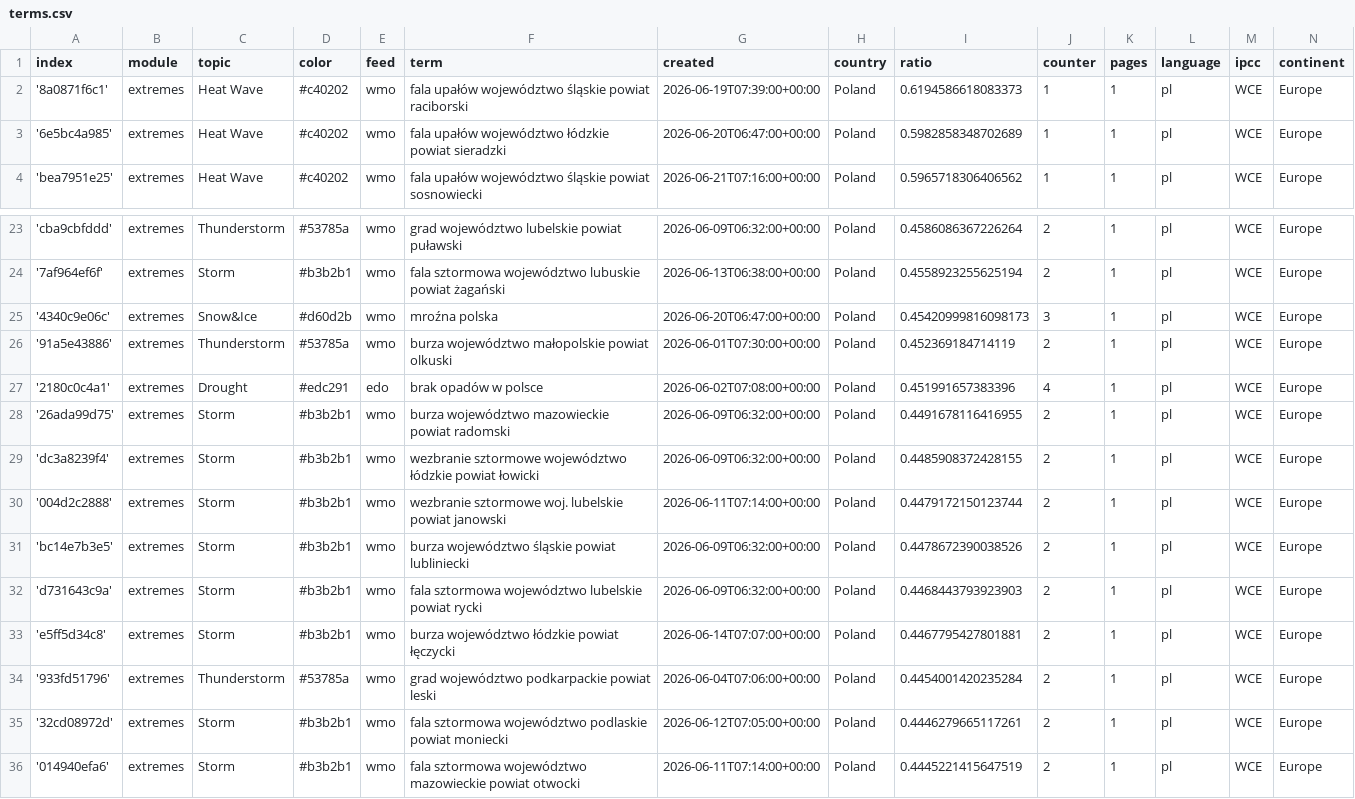
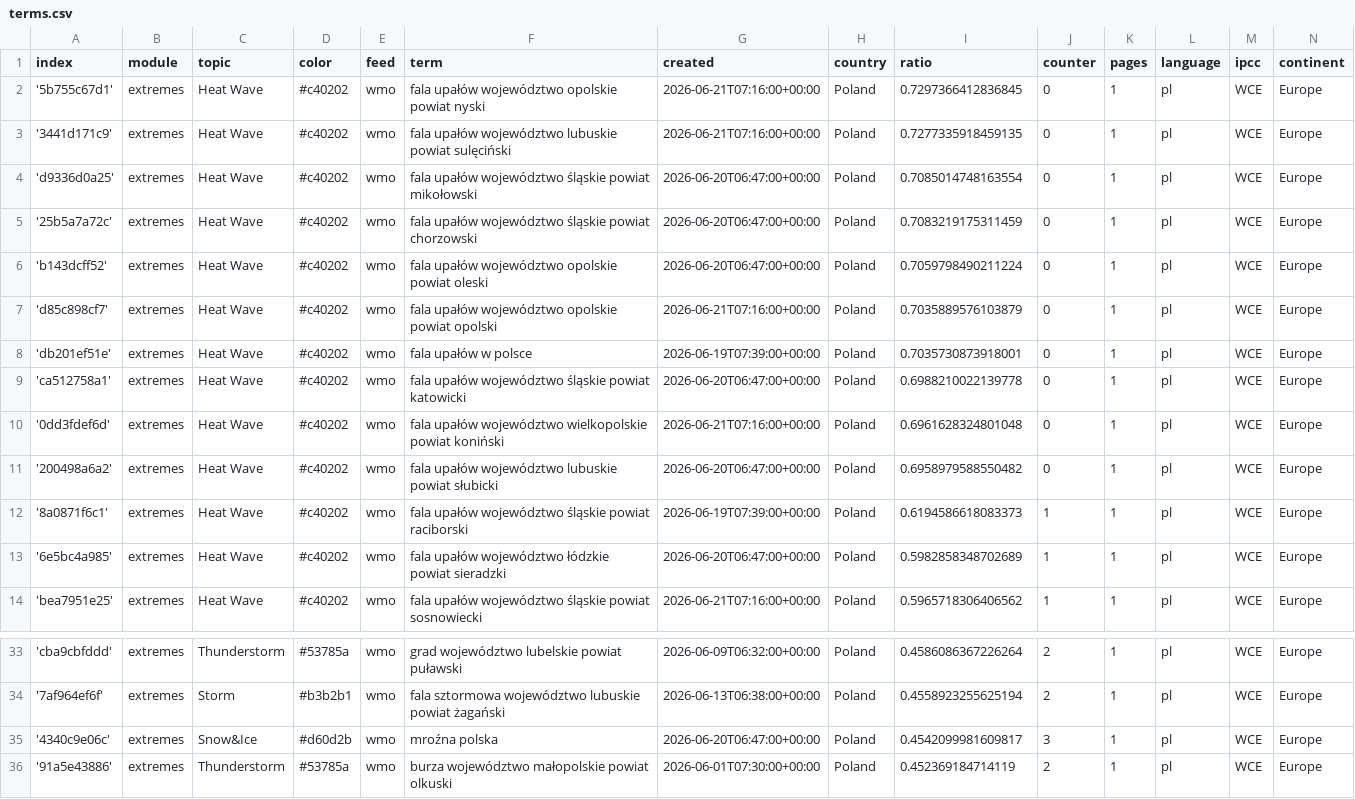
Before and after one commit to hannak555-news/polishExtremes, a CSV file: terms.csv, drawn as a sheet; only a part is shown, gaps mark what is left out; the shorter side is filled out with more unchanged rows.

Commit message:
Commit from GitHub Actions (import:0.0)

```diff
--- a/terms.csv
+++ b/terms.csv
@@ -1,2 +1,12 @@
 index,module,topic,color,feed,term,created,country,ratio,counter,pages,language,ipcc,continent
+'5b755c67d1',extremes,Heat Wave,#c40202,wmo,fala upałów województwo opolskie powiat nyski,2026-06-21T07:16:00+00:00,Poland,0.7297366412836845,0,1,pl,WCE,Europe
+'3441d171c9',extremes,Heat Wave,#c40202,wmo,fala upałów województwo lubuskie powiat sulęciński,2026-06-21T07:16:00+00:00,Poland,0.7277335918459135,0,1,pl,WCE,Europe
+'d9336d0a25',extremes,Heat Wave,#c40202,wmo,fala upałów województwo śląskie powiat mikołowski,2026-06-20T06:47:00+00:00,Poland,0.7085014748163554,0,1,pl,WCE,Europe
+'25b5a7a72c',extremes,Heat Wave,#c40202,wmo,fala upałów województwo śląskie powiat chorzowski,2026-06-20T06:47:00+00:00,Poland,0.7083219175311459,0,1,pl,WCE,Europe
+'b143dcff52',extremes,Heat Wave,#c40202,wmo,fala upałów województwo opolskie powiat oleski,2026-06-20T06:47:00+00:00,Poland,0.7059798490211224,0,1,pl,WCE,Europe
+'d85c898cf7',extremes,Heat Wave,#c40202,wmo,fala upałów województwo opolskie powiat opolski,2026-06-21T07:16:00+00:00,Poland,0.7035889576103879,0,1,pl,WCE,Europe
+'db201ef51e',extremes,Heat Wave,#c40202,wmo,fala upałów w polsce,2026-06-19T07:39:00+00:00,Poland,0.7035730873918001,0,1,pl,WCE,Europe
+'ca512758a1',extremes,Heat Wave,#c40202,wmo,fala upałów województwo śląskie powiat katowicki,2026-06-20T06:47:00+00:00,Poland,0.6988210022139778,0,1,pl,WCE,Europe
+'0dd3fdef6d',extremes,Heat Wave,#c40202,wmo,fala upałów województwo wielkopolskie powiat koniński,2026-06-21T07:16:00+00:00,Poland,0.6961628324801048,0,1,pl,WCE,Europe
+'200498a6a2',extremes,Heat Wave,#c40202,wmo,fala upałów województwo lubuskie powiat słubicki,2026-06-20T06:47:00+00:00,Poland,0.6958979588550482,0,1,pl,WCE,Europe
 '8a0871f6c1',extremes,Heat Wave,#c40202,wmo,fala upałów województwo śląskie powiat raciborski,2026-06-19T07:39:00+00:00,Poland,0.6194586618083373,1,1,pl,WCE,Europe
@@ -24,3 +34,3 @@ index,module,topic,color,feed,term,created,country,ratio,counter,pages,language,
 '7af964ef6f',extremes,Storm,#b3b2b1,wmo,fala sztormowa województwo lubuskie powiat żagański,2026-06-13T06:38:00+00:00,Poland,0.4558923255625194,2,1,pl,WCE,Europe
-'4340c9e06c',extremes,Snow&Ice,#d60d2b,wmo,mroźna polska,2026-06-20T06:47:00+00:00,Poland,0.45420999816098173,3,1,pl,WCE,Europe
+'4340c9e06c',extremes,Snow&Ice,#d60d2b,wmo,mroźna polska,2026-06-20T06:47:00+00:00,Poland,0.4542099981609817,3,1,pl,WCE,Europe
 '91a5e43886',extremes,Thunderstorm,#53785a,wmo,burza województwo małopolskie powiat olkuski,2026-06-01T07:30:00+00:00,Poland,0.452369184714119,2,1,pl,WCE,Europe
```
